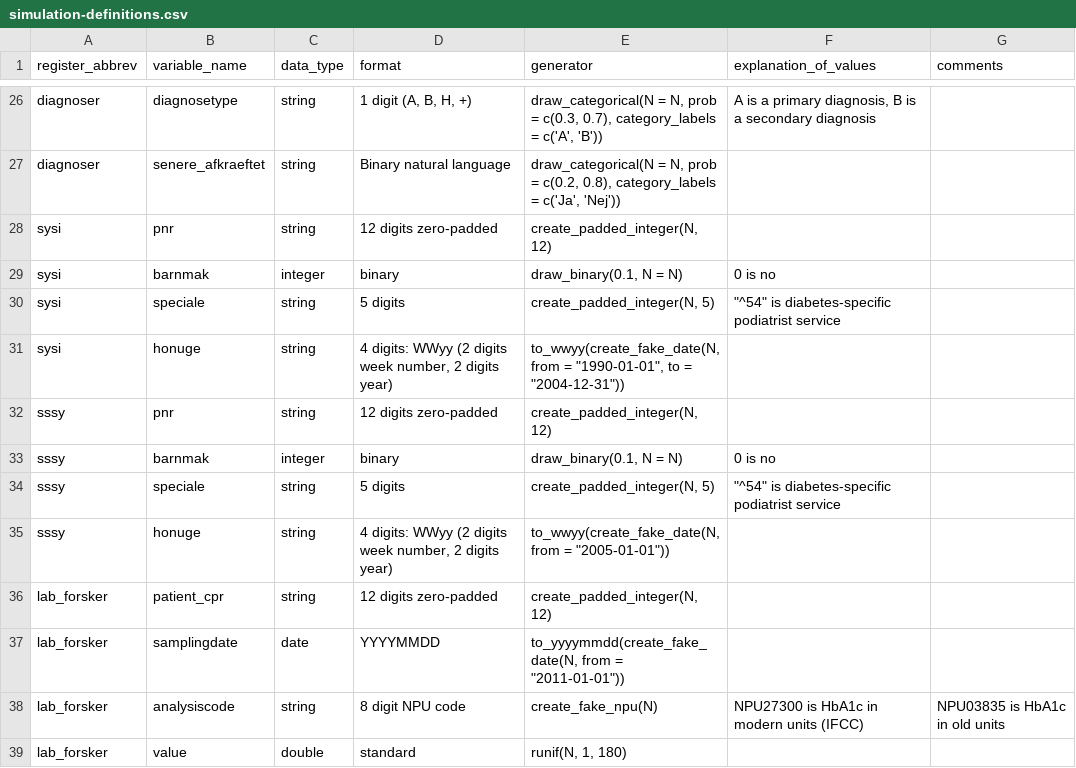
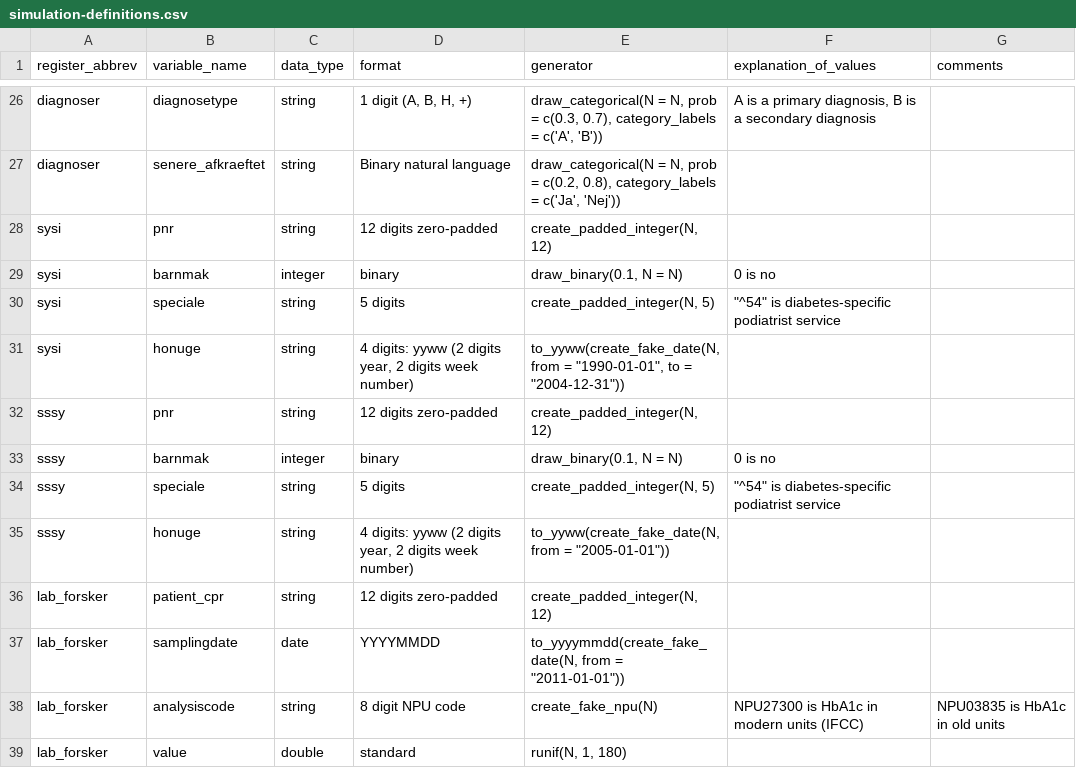
Before and after one commit to steno-aarhus/osdc, a CSV file: data-raw/simulation-definitions.csv, drawn as a sheet; only a part is shown, gaps mark what is left out.

Commit message:
fix: 🐛 change honuge format to yyww (#165)
This PR changes the format of the variable `honuge` from `wwyy` to
`yyww`, since that's the correct format, according to
[DST](https://www.dst.dk/da/TilSalg/Forskningsservice/Dokumentation/hoejkvalitetsvariable/sygesikring---ydelser/honuge).
I have changed this in the data simulation and variable description.

I have also added a zero padding of the week number, since that's how
it's described by DST (in the link provided above:
> HONUGE er angivet som ÅÅUU, altså 2-cifret årstal efterfulgt af
ugenummer 01 til 52 (evt. 53).

NOTE: this does not update the simulated data. I'll add that to the
targets pipeline in a separate PR and update it there.

```diff
--- a/data-raw/simulation-definitions.csv
+++ b/data-raw/simulation-definitions.csv
@@ -30,3 +30,3 @@ sysi,barnmak,integer,binary,"draw_binary(0.1, N = N)",0 is no,
 sysi,speciale,string,5 digits,"create_padded_integer(N, 5)","""^54"" is diabetes-specific podiatrist service",
-sysi,honuge,string,"4 digits: WWyy (2 digits week number, 2 digits year)","to_wwyy(create_fake_date(N, from = ""1990-01-01"", to = ""2004-12-31""))",,
+sysi,honuge,string,"4 digits: yyww (2 digits year, 2 digits week number)","to_yyww(create_fake_date(N, from = ""1990-01-01"", to = ""2004-12-31""))",,
 sssy,pnr,string,12 digits zero-padded,"create_padded_integer(N, 12)",,
@@ -34,3 +34,3 @@ sssy,barnmak,integer,binary,"draw_binary(0.1, N = N)",0 is no,
 sssy,speciale,string,5 digits,"create_padded_integer(N, 5)","""^54"" is diabetes-specific podiatrist service",
-sssy,honuge,string,"4 digits: WWyy (2 digits week number, 2 digits year)","to_wwyy(create_fake_date(N, from = ""2005-01-01""))",,
+sssy,honuge,string,"4 digits: yyww (2 digits year, 2 digits week number)","to_yyww(create_fake_date(N, from = ""2005-01-01""))",,
 lab_forsker,patient_cpr,string,12 digits zero-padded,"create_padded_integer(N, 12)",,
```
Also changed, not shown: data-raw/variable-description.csv, 1 other file.
